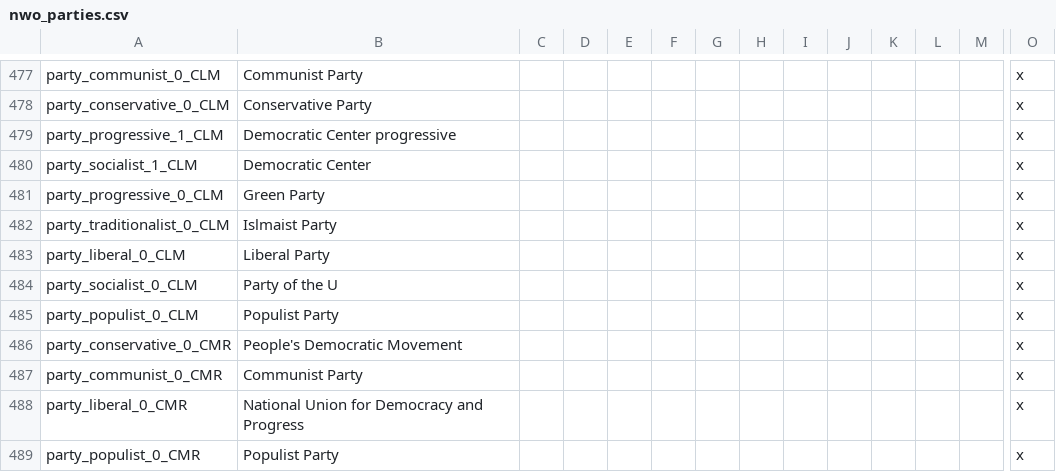
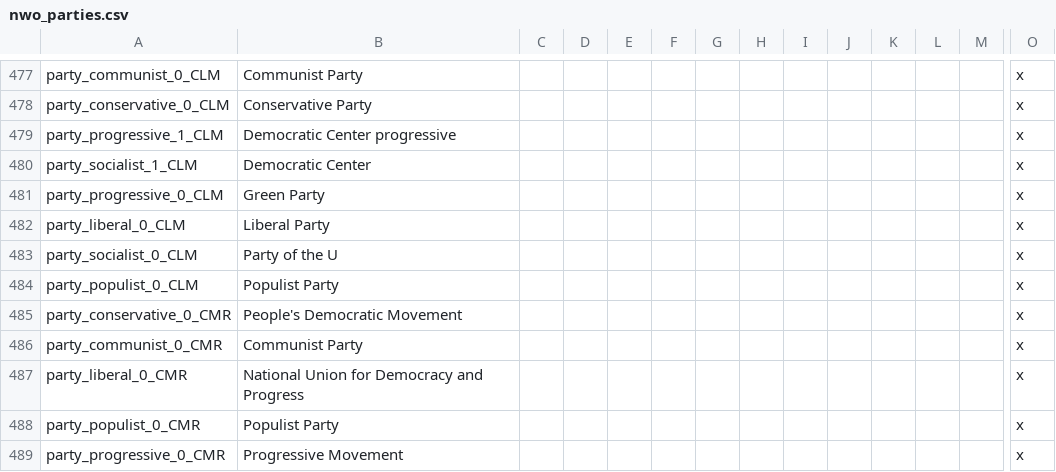
Before and after one commit to settintotrieste/Victoria-2-Cold-War-Enhancement-Mod-CWE, a CSV file: CWE/localisation/nwo_parties.csv, drawn as a sheet; only a part is shown, gaps mark what is left out; the shorter side is filled out with more unchanged rows; rows hold the shown columns only; the diff names each change by its address in the sheet, - before the commit and + after, or states it on an @@ line.

Commit message:
Party fixes (#944)

```diff
--- a/CWE/localisation/nwo_parties.csv
+++ b/CWE/localisation/nwo_parties.csv
-row 482: party_traditionalist_0_CLM | Islmaist Party |  |  |  |  |  |  |  |  |  |  |  | x
```
Also changed, not shown: 3 other files.
